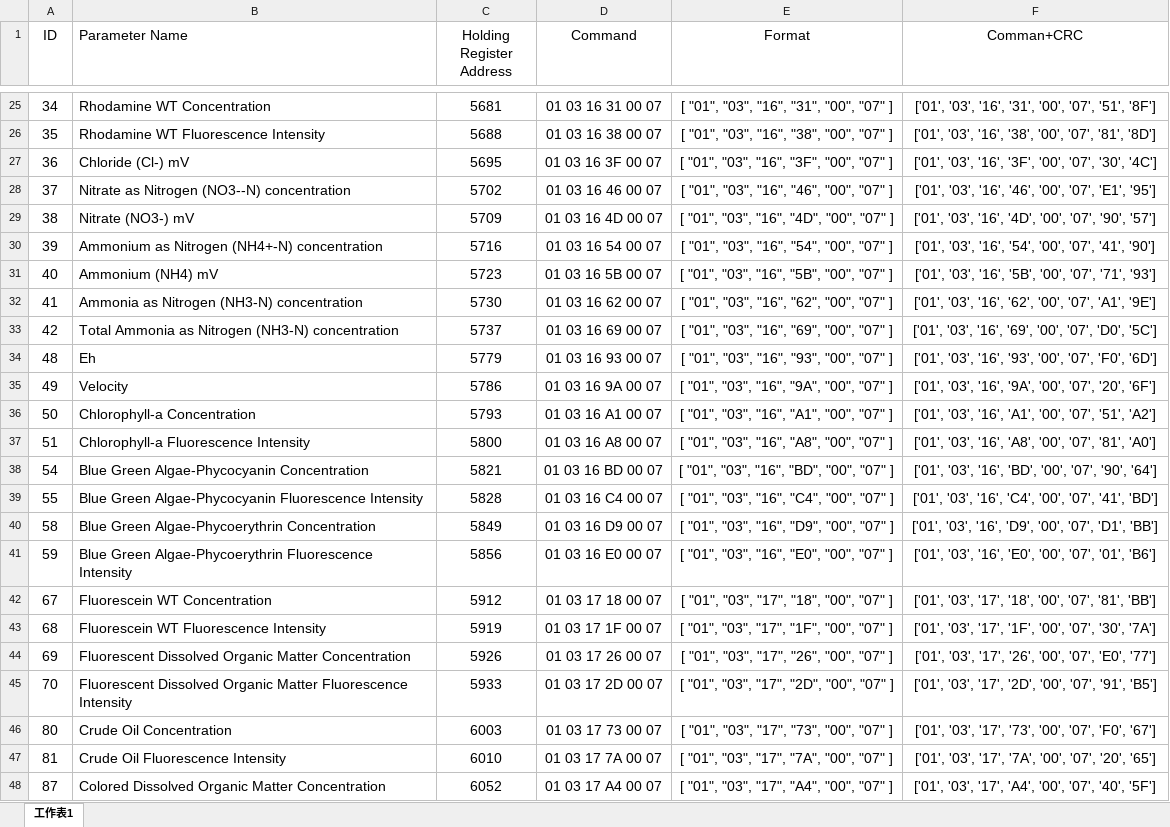
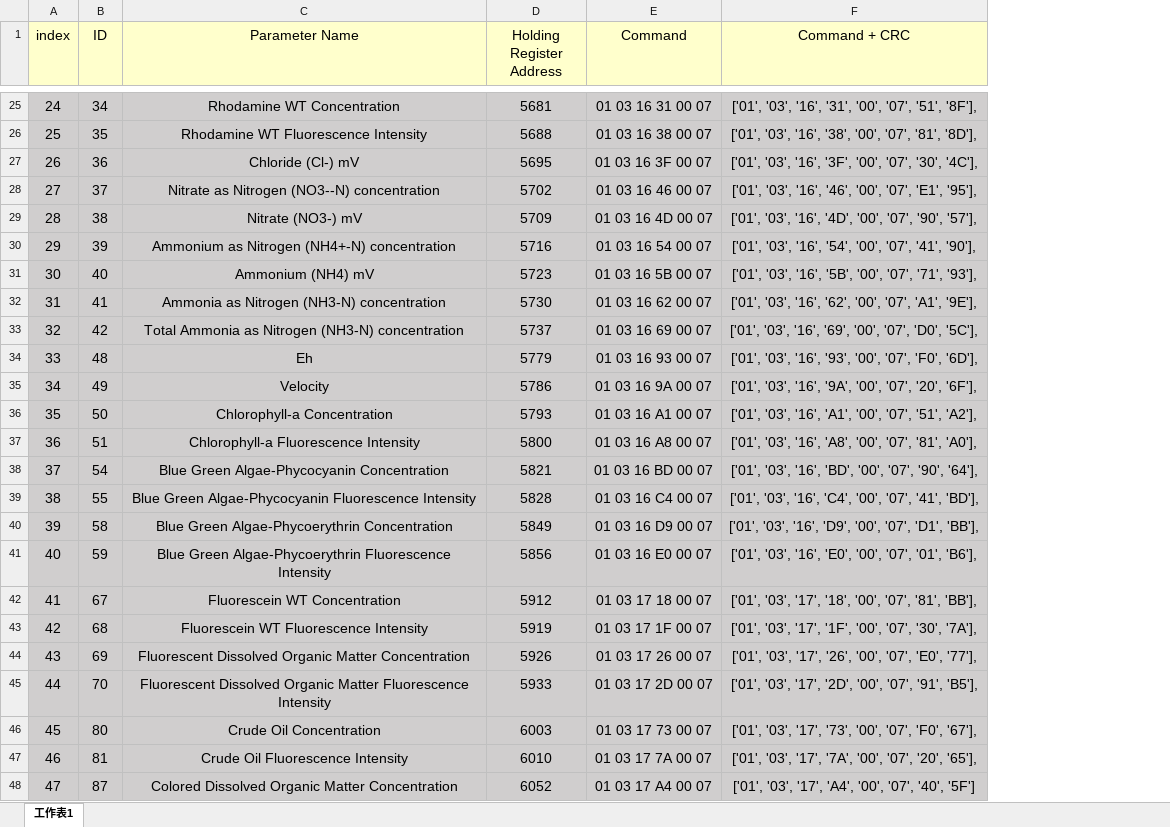
Before and after one commit to sirius2beta/NPUCO, an Excel workbook: SensorReader_Modbus.xlsx, sheet 工作表1, drawn as a sheet; only a part is shown, gaps mark what is left out; values as stored, in another font and other column widths than the file's, no borders; removed rows and columns are numbered as before the commit, all else as after; the diff covers the shown part only; the diff names each change by its address in the sheet, - before the commit and + after, or states it on an @@ line.

```diff
--- a/SensorReader_Modbus.xlsx (sheet 工作表1)
+++ b/SensorReader_Modbus.xlsx (sheet 工作表1)
+column A (index), rows 25-48: 24 | 25 | 26 | 27 | 28 | 29 | 30 | 31 | 32 | 33 | 34 | 35 | 36 | 37 | 38 | 39 | 40 | 41 | 42 | 43 | 44 | 45 | 46 | 47
-column E (Format), rows 25-48: [ "01", "03", "16", "31", "00", "07" ] | [ "01", "03", "16", "38", "00", "07" ] | [ "01", "03", "16", "3F", "00", "07" ] | [ "01", "03", "16", "46", "00", "07" ] | [ "01", "03", "16", "4D", "00", "07" ] | [ "01", "03", "16", "54", "00", "07" ] | [ "01", "03", "16", "5B", "00", "07" ] | [ "01", "03", "16", "62", "00", "07" ] | [ "01", "03", "16", "69", "00", "07" ] | [ "01", "03", "16", "93", "00", "07" ] | [ "01", "03", "16", "9A", "00", "07" ] | [ "01", "03", "16", "A1", "00", "07" ] | [ "01", "03", "16", "A8", "00", "07" ] | [ "01", "03", "16", "BD", "00", "07" ] | [ "01", "03", "16", "C4", "00", "07" ] | [ "01", "03", "16", "D9", "00", "07" ] | [ "01", "03", "16", "E0", "00", "07" ] | [ "01", "03", "17", "18", "00", "07" ] | [ "01", "03", "17", "1F", "00", "07" ] | [ "01", "03", "17", "26", "00", "07" ] | [ "01", "03", "17", "2D", "00", "07" ] | [ "01", "03", "17", "73", "00", "07" ] | [ "01", "03", "17", "7A", "00", "07" ] | [ "01", "03", "17", "A4", "00", "07" ]
-B1:E1 fill: none
+B1:E1 fill: #FFFFCC
-C1:C48 alignment: left
+C1:C48 alignment: center
-F1: Comman+CRC
+F1: Command + CRC
-F1 fill: none
+F1 fill: #FFFFCC
-B25:E48 fill: none
+B25:E48 fill: #D0CECE
-F25 (Command + CRC): …'07', '51', '8F']
+F25 (Command + CRC): …'07', '51', '8F'],
-F25:F48 fill: none
+F25:F48 fill: #D0CECE
-F26 (Command + CRC): …'07', '81', '8D']
+F26 (Command + CRC): …'07', '81', '8D'],
-F27 (Command + CRC): …'07', '30', '4C']
+F27 (Command + CRC): …'07', '30', '4C'],
-F28 (Command + CRC): …'07', 'E1', '95']
+F28 (Command + CRC): …'07', 'E1', '95'],
-F29 (Command + CRC): …'07', '90', '57']
+F29 (Command + CRC): …'07', '90', '57'],
-F30 (Command + CRC): …'07', '41', '90']
+F30 (Command + CRC): …'07', '41', '90'],
-F31 (Command + CRC): …'07', '71', '93']
+F31 (Command + CRC): …'07', '71', '93'],
-F32 (Command + CRC): …'07', 'A1', '9E']
+F32 (Command + CRC): …'07', 'A1', '9E'],
-F33 (Command + CRC): …'07', 'D0', '5C']
+F33 (Command + CRC): …'07', 'D0', '5C'],
-F34 (Command + CRC): …'07', 'F0', '6D']
+F34 (Command + CRC): …'07', 'F0', '6D'],
-F35 (Command + CRC): …'07', '20', '6F']
+F35 (Command + CRC): …'07', '20', '6F'],
-F36 (Command + CRC): …'07', '51', 'A2']
+F36 (Command + CRC): …'07', '51', 'A2'],
-F37 (Command + CRC): …'07', '81', 'A0']
+F37 (Command + CRC): …'07', '81', 'A0'],
-F38 (Command + CRC): …'07', '90', '64']
+F38 (Command + CRC): …'07', '90', '64'],
-F39 (Command + CRC): …'07', '41', 'BD']
+F39 (Command + CRC): …'07', '41', 'BD'],
-F40 (Command + CRC): …'07', 'D1', 'BB']
+F40 (Command + CRC): …'07', 'D1', 'BB'],
-F41 (Command + CRC): …'07', '01', 'B6']
+F41 (Command + CRC): …'07', '01', 'B6'],
-F42 (Command + CRC): …'07', '81', 'BB']
+F42 (Command + CRC): …'07', '81', 'BB'],
-F43 (Command + CRC): …'07', '30', '7A']
+F43 (Command + CRC): …'07', '30', '7A'],
-F44 (Command + CRC): …'07', 'E0', '77']
+F44 (Command + CRC): …'07', 'E0', '77'],
-F45 (Command + CRC): …'07', '91', 'B5']
+F45 (Command + CRC): …'07', '91', 'B5'],
-F46 (Command + CRC): …'07', 'F0', '67']
+F46 (Command + CRC): …'07', 'F0', '67'],
-F47 (Command + CRC): …'07', '20', '65']
+F47 (Command + CRC): …'07', '20', '65'],
```
Also changed, not shown: 23 edited cells and cell formats elsewhere in this sheet.
